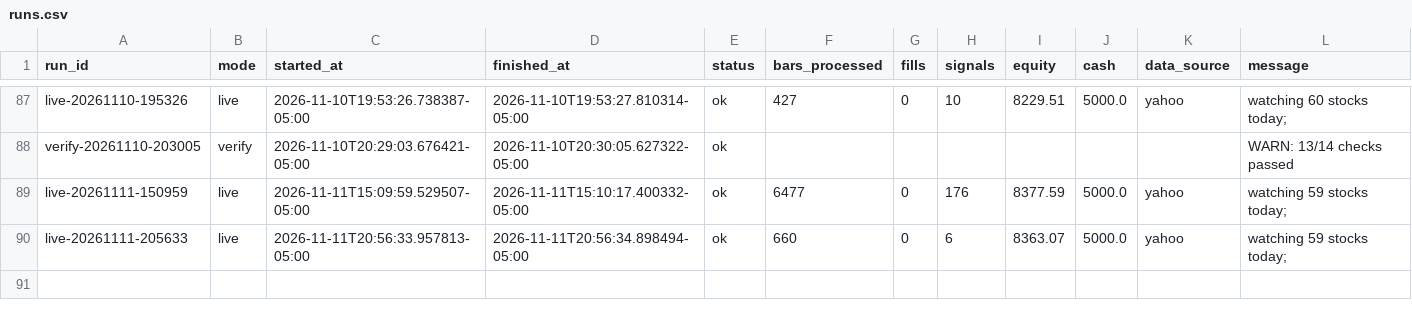
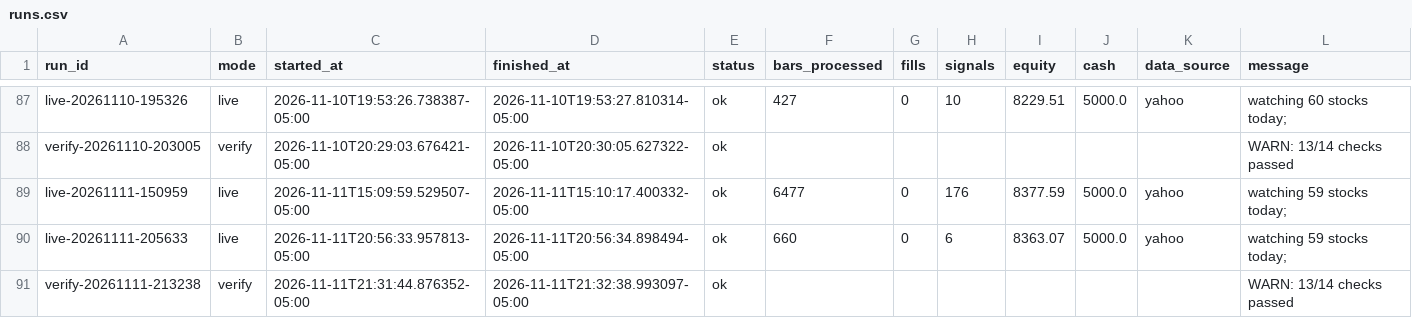
Before and after one commit to PatGuettler/robinhood-trade, a CSV file: runs.csv, drawn as a sheet; only a part is shown, gaps mark what is left out; the diff names each change by its address in the sheet, - before the commit and + after, or states it on an @@ line.

Commit message:
paper: verify 2026-11-12T02:32:39Z

```diff
--- a/runs.csv
+++ b/runs.csv
+row 91: verify-20261111-213238 | verify | 2026-11-11T21:31:44.876352-05:00 | 2026-11-11T21:32:38.993097-05:00 | ok |  |  |  |  |  |  | WARN: 13/14 checks passed
```
Also changed, not shown: 1 other file.
